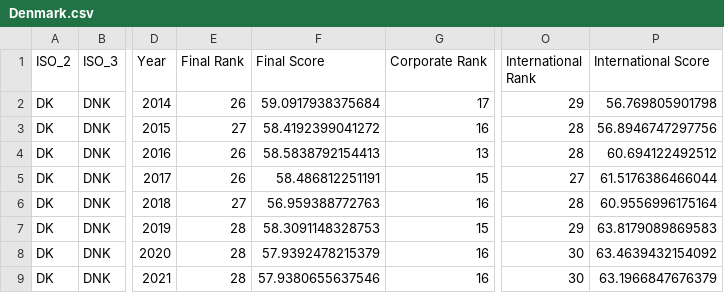
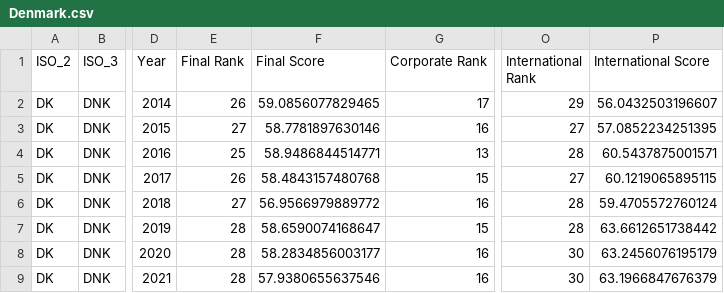
Before and after one commit to TaxFoundation/international-tax-competitiveness-index, a CSV file: country_outputs/Denmark.csv, drawn as a sheet; only a part is shown, gaps mark what is left out; the diff names each change by its address in the sheet, - before the commit and + after, or states it on an @@ line.

```diff
--- a/country_outputs/Denmark.csv
+++ b/country_outputs/Denmark.csv
-F2 (Final Score): 59.0917938375684
+F2 (Final Score): 59.0856077829465
-P2 (International Score): 56.769805901798
+P2 (International Score): 56.0432503196607
-F3 (Final Score): 58.4192399041272
+F3 (Final Score): 58.7781897630146
-O3 (International Rank): 28
+O3 (International Rank): 27
-P3 (International Score): 56.8946747297756
+P3 (International Score): 57.0852234251395
-E4 (Final Rank): 26
+E4 (Final Rank): 25
-F4 (Final Score): 58.5838792154413
+F4 (Final Score): 58.9486844514771
-P4 (International Score): 60.694122492512
+P4 (International Score): 60.5437875001571
-F5 (Final Score): 58.486812251191
+F5 (Final Score): 58.4843157480768
-P5 (International Score): 61.5176386466044
+P5 (International Score): 60.1219065895115
-F6 (Final Score): 56.959388772763
+F6 (Final Score): 56.9566979889772
-P6 (International Score): 60.9556996175164
+P6 (International Score): 59.4705572760124
-F7 (Final Score): 58.3091148328753
+F7 (Final Score): 58.6590074168647
-O7 (International Rank): 29
+O7 (International Rank): 28
-P7 (International Score): 63.8179089869583
+P7 (International Score): 63.6612651738442
-F8 (Final Score): 57.9392478215379
+F8 (Final Score): 58.2834856003177
-P8 (International Score): 63.4639432154092
+P8 (International Score): 63.2456076195179
```
Also changed, not shown: country_outputs/Chile.csv, country_outputs/Latvia.csv, 49 other files.
